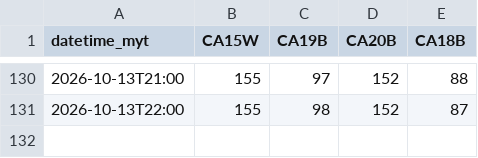
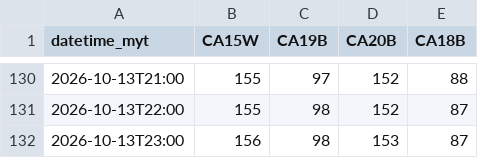
Before and after one commit to sippananda/sasana_api, a CSV file: docs/data/hourly.csv, drawn as a sheet; only a part is shown, gaps mark what is left out; the diff names each change by its address in the sheet, - before the commit and + after, or states it on an @@ line.

```diff
--- a/docs/data/hourly.csv
+++ b/docs/data/hourly.csv
+row 132: 2026-10-13T23:00 | 156 | 98 | 153 | 87
```
Also changed, not shown: 1 other file.
